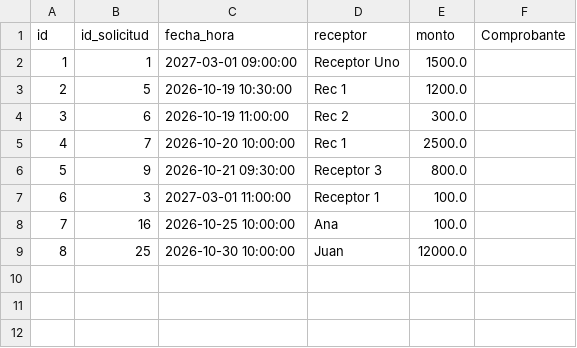
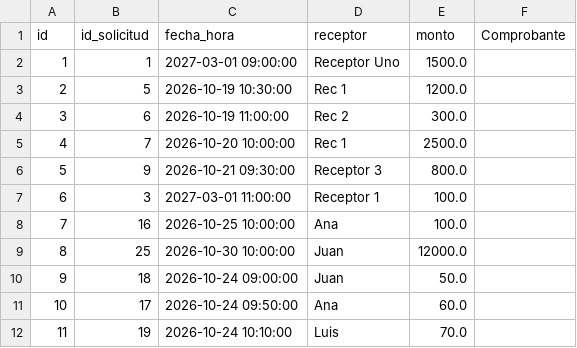
Before and after one commit to udigestani/Trabajo-Pr-ctico-Optimizaci-n-de-Flota-Log-stica-Urbana, a CSV file: archivos persistencia/comprobantes.csv, drawn as a sheet.

```diff
--- a/archivos persistencia/comprobantes.csv
+++ b/archivos persistencia/comprobantes.csv
@@ -9 +9,4 @@ id,id_solicitud,fecha_hora,receptor,monto,Comprobante
 8,25,2026-10-30 10:00:00,Juan,12000.0
+9,18,2026-10-24 09:00:00,Juan,50.0
+10,17,2026-10-24 09:50:00,Ana,60.0
+11,19,2026-10-24 10:10:00,Luis,70.0
```
Also changed, not shown: archivos persistencia/incidentes.csv, archivos persistencia/matriz.csv, 18 other files.
